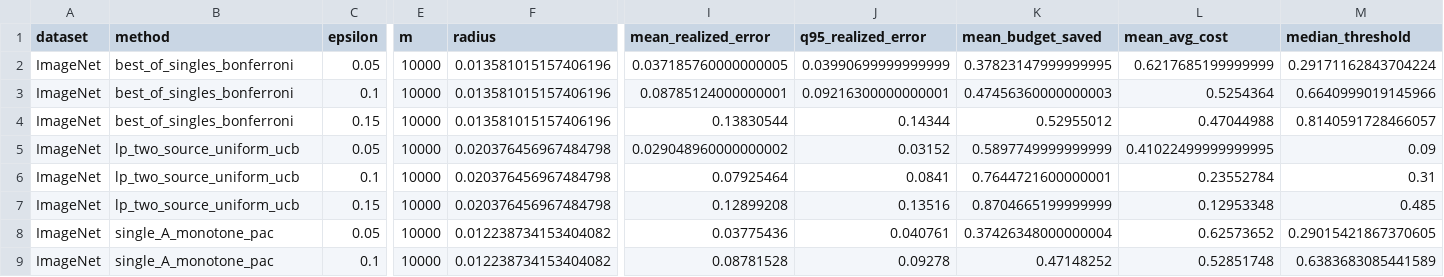
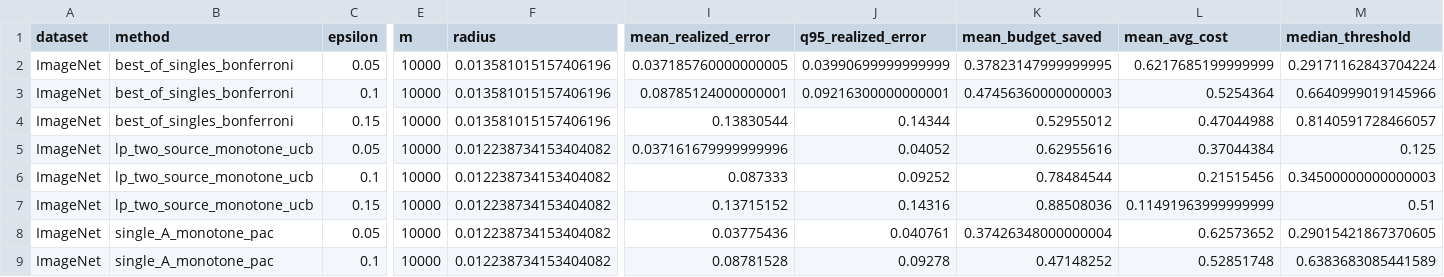
Before and after one commit to tutudh/tijana-final-project, a CSV file: experiments/results/two_source_offline_pac/two_source_offline_pac_summary.csv, drawn as a sheet; only a part is shown, gaps mark what is left out; the diff covers the shown part only; the diff names each change by its address in the sheet, - before the commit and + after, or states it on an @@ line.

```diff
--- a/experiments/results/two_source_offline_pac/two_source_offline_pac_summary.csv
+++ b/experiments/results/two_source_offline_pac/two_source_offline_pac_summary.csv
-B5:B7 (method): lp_two_source_uniform_ucb
+B5:B7 (method): lp_two_source_monotone_ucb
-F5:F7 (radius): 0.020376456967484798
+F5:F7 (radius): 0.012238734153404082
-I5 (mean_realized_error): 0.029048960000000002
+I5 (mean_realized_error): 0.037161679999999996
-J5 (q95_realized_error): 0.03152
+J5 (q95_realized_error): 0.04052
-K5 (mean_budget_saved): 0.5897749999999999
+K5 (mean_budget_saved): 0.62955616
-L5 (mean_avg_cost): 0.41022499999999995
+L5 (mean_avg_cost): 0.37044384
-M5 (median_threshold): 0.09
+M5 (median_threshold): 0.125
-I6 (mean_realized_error): 0.07925464
+I6 (mean_realized_error): 0.087333
-J6 (q95_realized_error): 0.0841
+J6 (q95_realized_error): 0.09252
-K6 (mean_budget_saved): 0.7644721600000001
+K6 (mean_budget_saved): 0.78484544
-L6 (mean_avg_cost): 0.23552784
+L6 (mean_avg_cost): 0.21515456
-M6 (median_threshold): 0.31
+M6 (median_threshold): 0.34500000000000003
-I7 (mean_realized_error): 0.12899208
+I7 (mean_realized_error): 0.13715152
-J7 (q95_realized_error): 0.13516
+J7 (q95_realized_error): 0.14316
-K7 (mean_budget_saved): 0.8704665199999999
+K7 (mean_budget_saved): 0.88508036
-L7 (mean_avg_cost): 0.12953348
+L7 (mean_avg_cost): 0.11491963999999999
-M7 (median_threshold): 0.485
+M7 (median_threshold): 0.51
```
Also changed, not shown: 21 edited cells elsewhere in this file, 6 other files.
